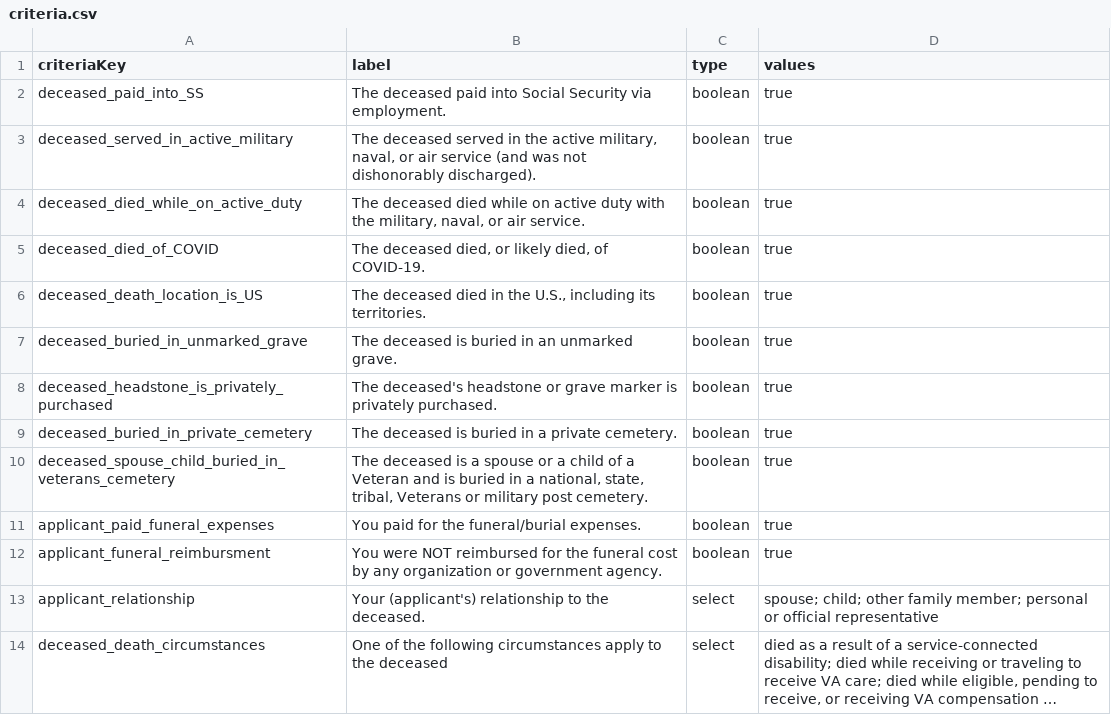
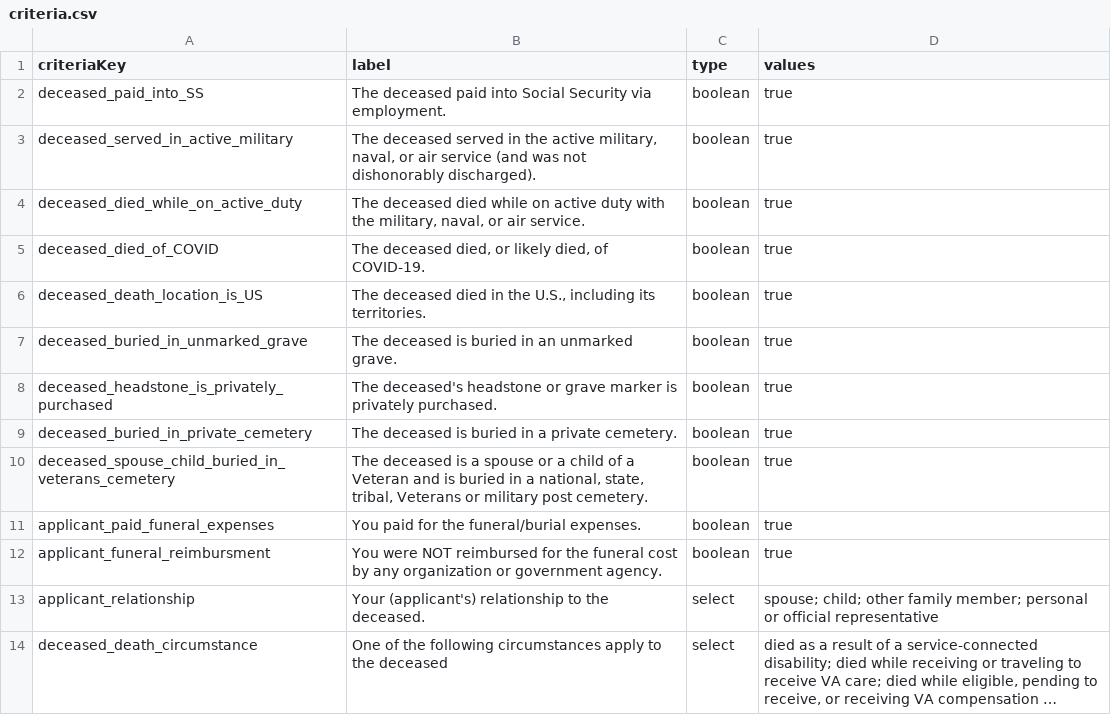
Before and after one commit to GSA-TTS/usagov-benefits-eligibility, a CSV file: content/criteria.csv, drawn as a sheet; long unchanged cells end in …; the diff names each change by its address in the sheet, - before the commit and + after, or states it on an @@ line.

Commit message:
Fix criteria without questions

```diff
--- a/content/criteria.csv
+++ b/content/criteria.csv
-A14 (criteriaKey): deceased_death_circumstances
+A14 (criteriaKey): deceased_death_circumstance
```
Also changed, not shown: 2 other files.
